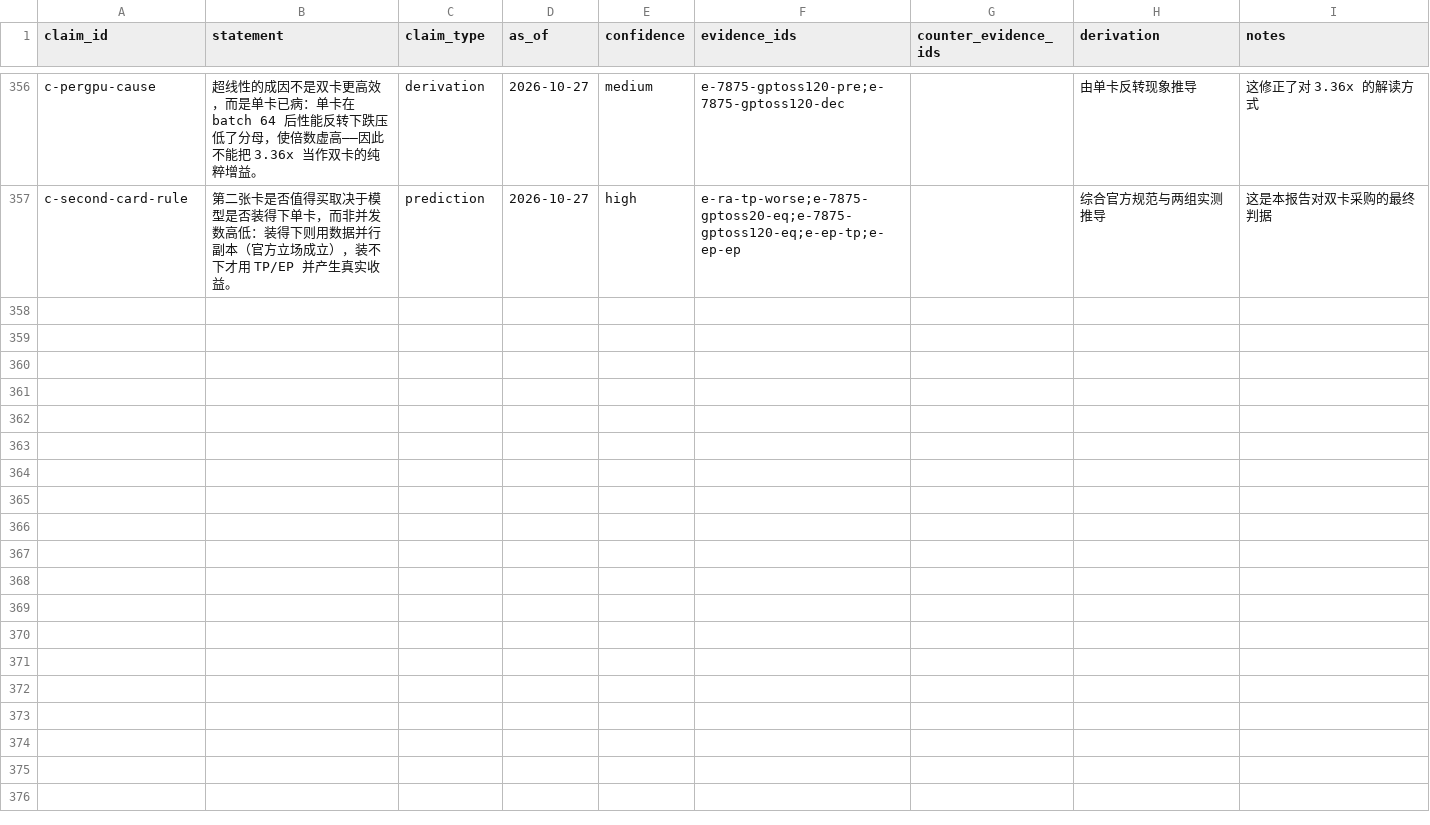
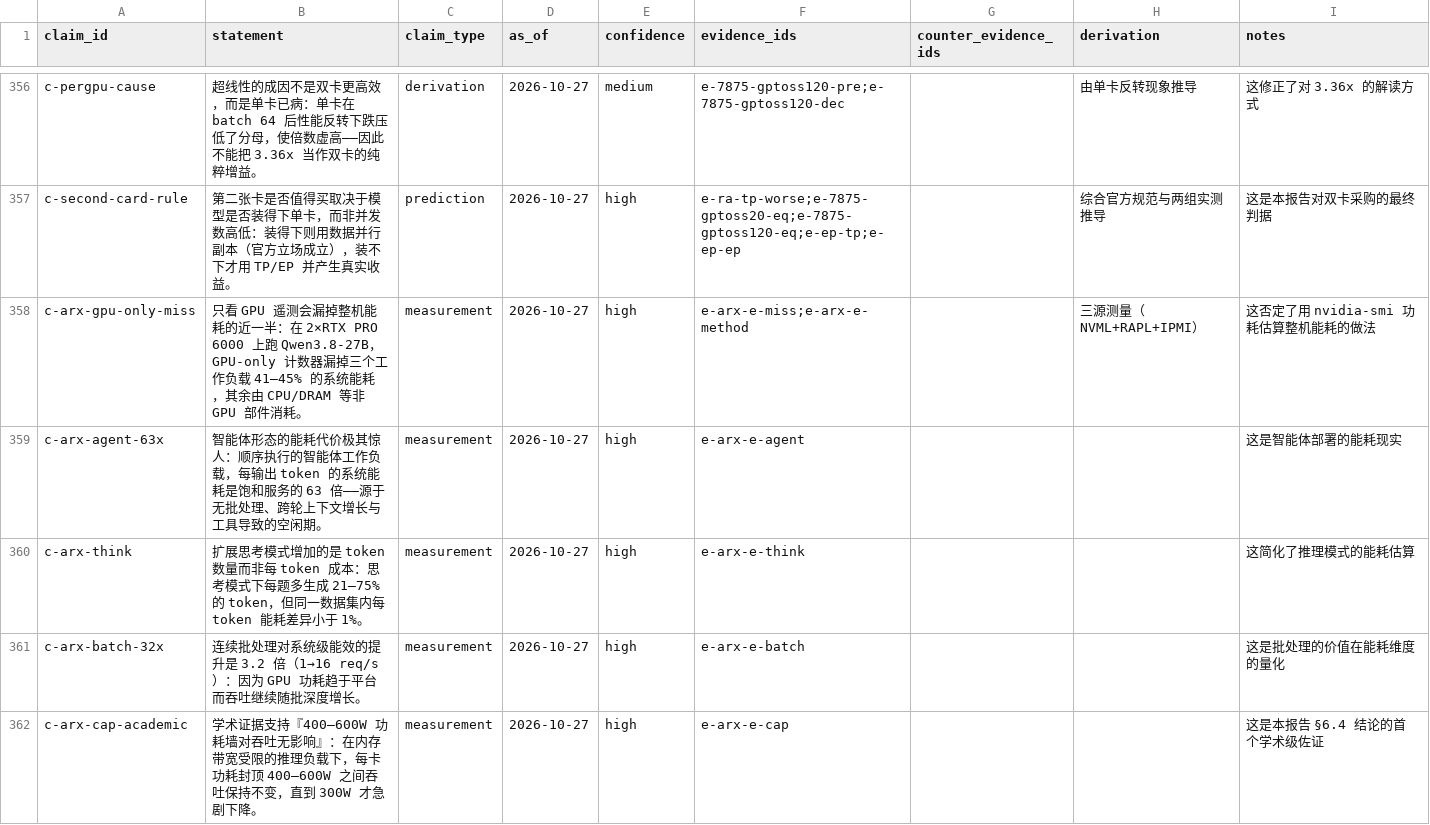
Before and after one commit to taishan1994/DeepResearchRSI, a CSV file: research/rtx-pro-6000/claims.csv, drawn as a sheet; only a part is shown, gaps mark what is left out; the diff covers the shown part only; the diff names each change by its address in the sheet, - before the commit and + after, or states it on an @@ line.

```diff
--- a/research/rtx-pro-6000/claims.csv
+++ b/research/rtx-pro-6000/claims.csv
+row 358: c-arx-gpu-only-miss | 只看 GPU 遥测会漏掉整机能耗的近一半：在 2×RTX PRO 6000 上跑 Qwen3.8-27B，GPU-only 计数器漏掉三个工作负载 41–45% 的系统能耗，其余由 CPU/DRAM 等非 GPU 部件消耗。 | measurement | 2026-10-27 | high | e-arx-e-miss;e-arx-e-method |  | 三源测量（NVML+RAPL+IPMI） | 这否定了用 nvidia-smi 功耗估算整机能耗的做法
+row 359: c-arx-agent-63x | 智能体形态的能耗代价极其惊人：顺序执行的智能体工作负载，每输出 token 的系统能耗是饱和服务的 63 倍——源于无批处理、跨轮上下文增长与工具导致的空闲期。 | measurement | 2026-10-27 | high | e-arx-e-agent |  |  | 这是智能体部署的能耗现实
+row 360: c-arx-think | 扩展思考模式增加的是 token 数量而非每 token 成本：思考模式下每题多生成 21–75% 的 token，但同一数据集内每 token 能耗差异小于 1%。 | measurement | 2026-10-27 | high | e-arx-e-think |  |  | 这简化了推理模式的能耗估算
+row 361: c-arx-batch-32x | 连续批处理对系统级能效的提升是 3.2 倍（1→16 req/s）：因为 GPU 功耗趋于平台而吞吐继续随批深度增长。 | measurement | 2026-10-27 | high | e-arx-e-batch |  |  | 这是批处理的价值在能耗维度的量化
+row 362: c-arx-cap-academic | 学术证据支持『400–600W 功耗墙对吞吐无影响』：在内存带宽受限的推理负载下，每卡功耗封顶 400–600W 之间吞吐保持不变，直到 300W 才急剧下降。 | measurement | 2026-10-27 | high | e-arx-e-cap |  |  | 这是本报告 §6.4 结论的首个学术级佐证
```
Also changed, not shown: 5 added rows elsewhere in this file, research/rtx-pro-6000/evidence.csv, research/rtx-pro-6000/sources.csv, 1 other file.
